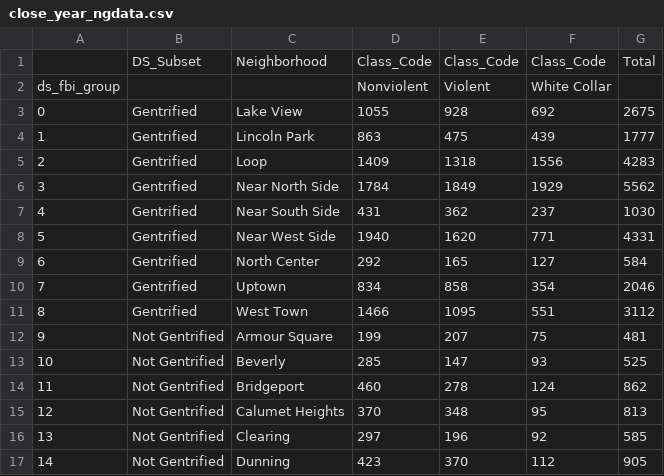
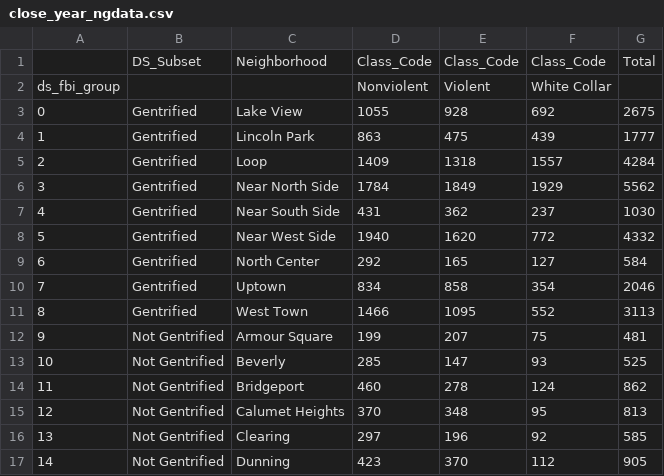
Before and after one commit to ajdeschenes/RuPaulsitory, a CSV file: crime/report_reference_data/close_year_ngdata.csv, drawn as a sheet; only a part is shown.

```diff
--- a/crime/report_reference_data/close_year_ngdata.csv
+++ b/crime/report_reference_data/close_year_ngdata.csv
@@ -4,9 +4,9 @@ ds_fbi_group,,,Nonviolent,Violent,White Collar,
 1,Gentrified,Lincoln Park,863,475,439,1777
-2,Gentrified,Loop,1409,1318,1556,4283
+2,Gentrified,Loop,1409,1318,1557,4284
 3,Gentrified,Near North Side,1784,1849,1929,5562
 4,Gentrified,Near South Side,431,362,237,1030
-5,Gentrified,Near West Side,1940,1620,771,4331
+5,Gentrified,Near West Side,1940,1620,772,4332
 6,Gentrified,North Center,292,165,127,584
 7,Gentrified,Uptown,834,858,354,2046
-8,Gentrified,West Town,1466,1095,551,3112
+8,Gentrified,West Town,1466,1095,552,3113
 9,Not Gentrified,Armour Square,199,207,75,481
```
Also changed, not shown: crime/report_reference_data/crimeby_neighborhood_years_count.csv, 1 other file.
